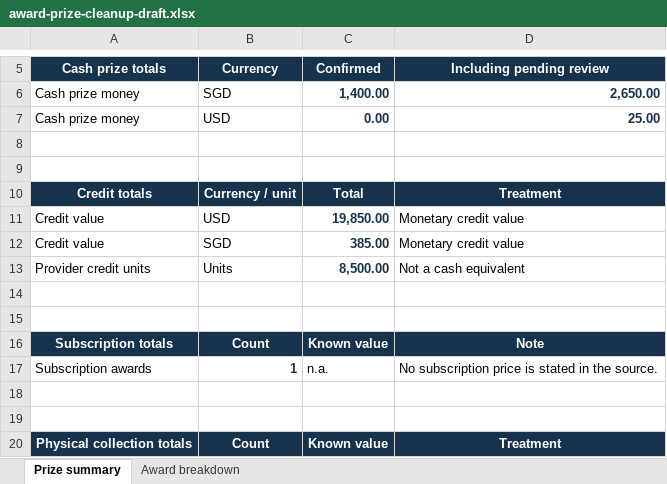
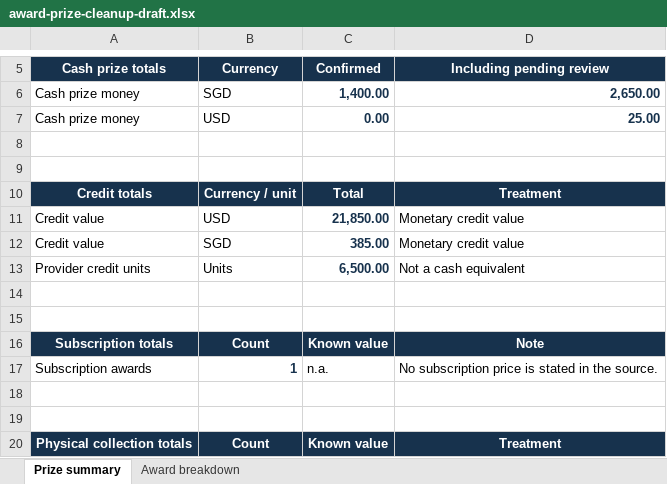
Before and after one commit to sayyidkhan/the100hackathoner, an Excel workbook: outputs/award-prize-cleanup-draft.xlsx, sheet Prize summary, drawn as a sheet; only a part is shown, gaps mark what is left out; values as stored, in another font and other column widths than the file's, no borders; the diff names each change by its address in the sheet, - before the commit and + after, or states it on an @@ line.

```diff
--- a/outputs/award-prize-cleanup-draft.xlsx (sheet Prize summary)
+++ b/outputs/award-prize-cleanup-draft.xlsx (sheet Prize summary)
-C11 (Confirmed): 19,850.00
+C11 (Confirmed): 21,850.00
-C13 (Confirmed): 8,500.00
+C13 (Confirmed): 6,500.00
```
Also changed, not shown: sheet Award breakdown, data/Hackathon CV.xlsx, 2 other files.
